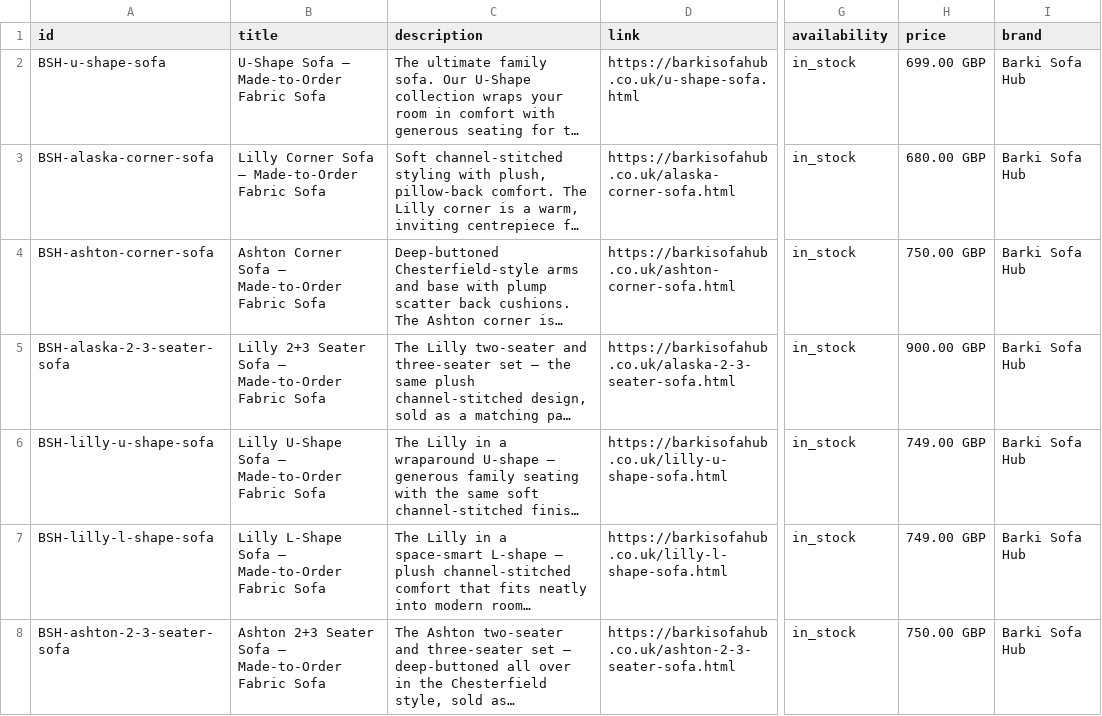
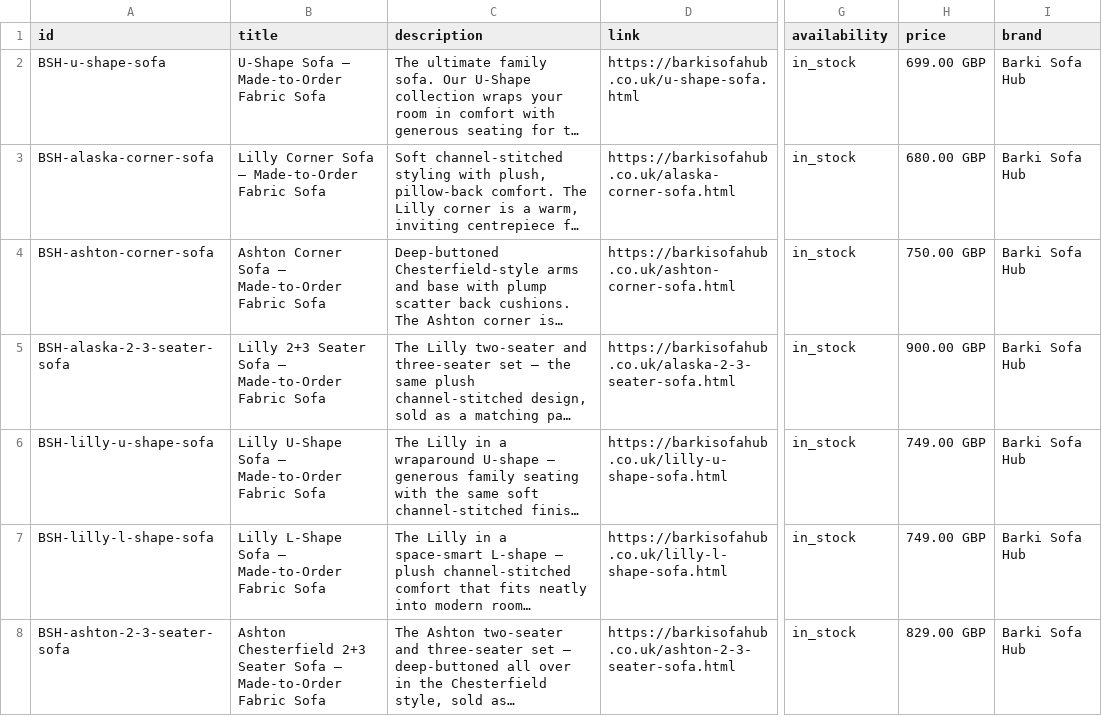
Before and after one commit to anashaseeb4321/Barki-sofa-hub, a TSV file: google-products.tsv, drawn as a sheet; only a part is shown, gaps mark what is left out; long unchanged cells end in …; the diff covers the shown part only; the diff names each change by its address in the sheet, - before the commit and + after, or states it on an @@ line.

```diff
--- a/google-products.tsv
+++ b/google-products.tsv
-B8 (title): Ashton 2+3 Seater…
+B8 (title): Ashton Chesterfield 2+3 Seater…
-H8 (price): 750.00 GBP
+H8 (price): 829.00 GBP
```
Also changed, not shown: 3 edited cells elsewhere in this file, 20 other files.
